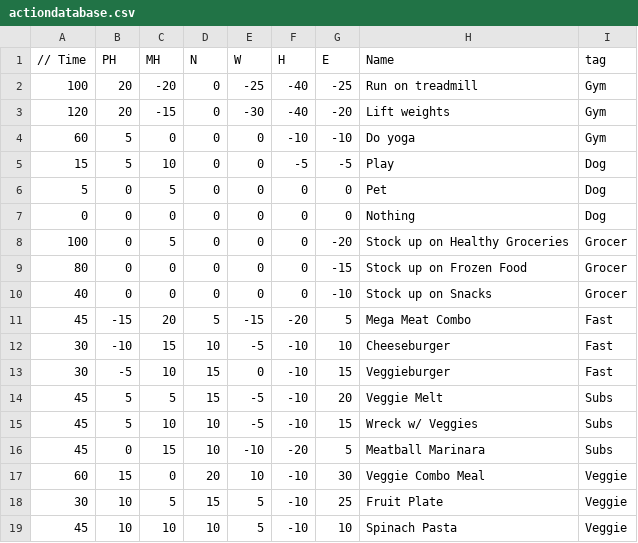
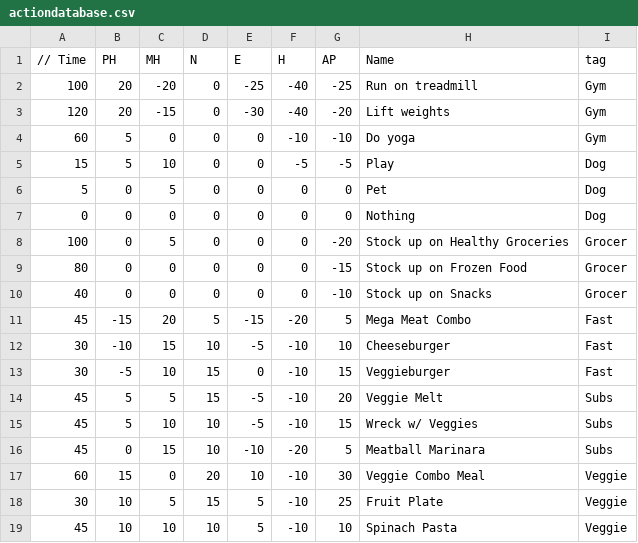
Before and after one commit to michaeltranxd/Work-Life-Balance, a CSV file: Work Life Balance/Assets/StreamingAssets/actiondatabase.csv, drawn as a sheet.

```diff
--- a/Work Life Balance/Assets/StreamingAssets/actiondatabase.csv
+++ b/Work Life Balance/Assets/StreamingAssets/actiondatabase.csv
@@ -1,2 +1,2 @@
-// Time, PH, MH, N, W, H, E, Name,tag
+// Time, PH, MH, N,E, H,AP, Name,tag
 100,20,-20,0,-25,-40,-25,Run on treadmill,Gym
```
Also changed, not shown: 17 other files.
